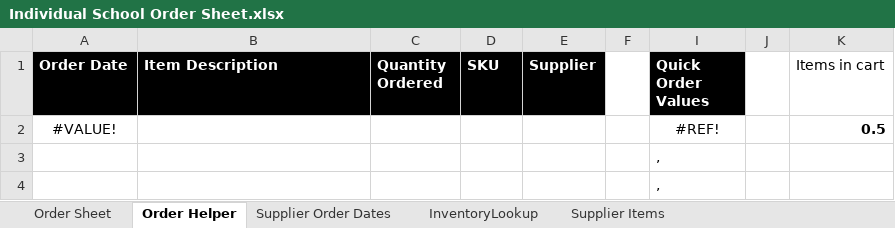
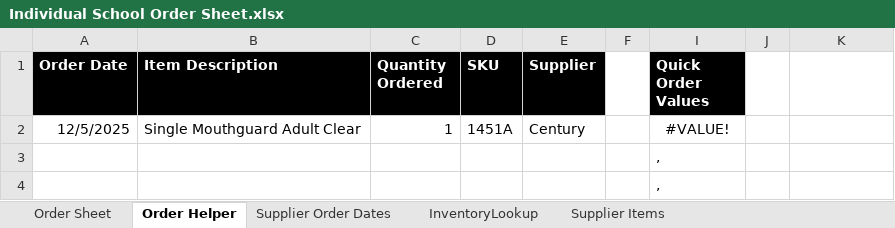
Before and after one commit to Topwolf-GH/MA-Order-Sheet, an Excel workbook: Individual School Order Sheet.xlsx, sheet Order Helper, drawn as a sheet; only a part is shown; values as stored, in another font and other column widths than the file's, no borders; conditional formats not drawn; removed rows and columns are numbered as before the commit, all else as after; the diff names each change by its address in the sheet, - before the commit and + after, or states it on an @@ line.

```diff
--- a/Individual School Order Sheet.xlsx (sheet Order Helper)
+++ b/Individual School Order Sheet.xlsx (sheet Order Helper)
-K1: Items in cart
+K1: (empty)
-row 2: #VALUE! |  |  |  |  |  | #REF! |  | 0.5
+row 2: 12/5/2025 | Single Mouthguard Adult Clear | 1 | 1451A | Century |  | #VALUE!
```
Also changed, not shown: sheet InventoryLookup, sheet Order Sheet, sheet Supplier Items, sheet Supplier Order Dates, hidden cells.
